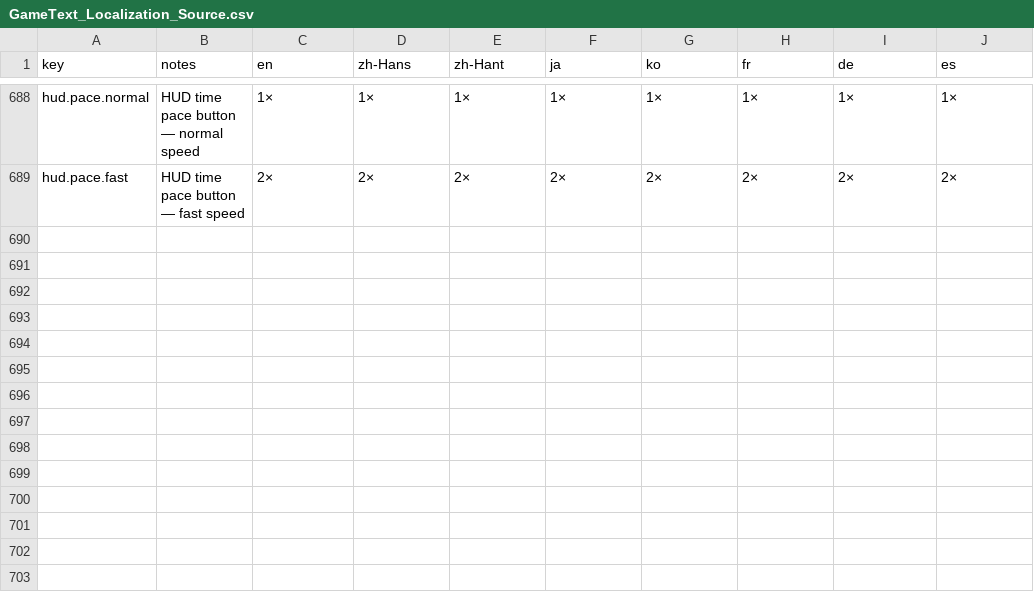
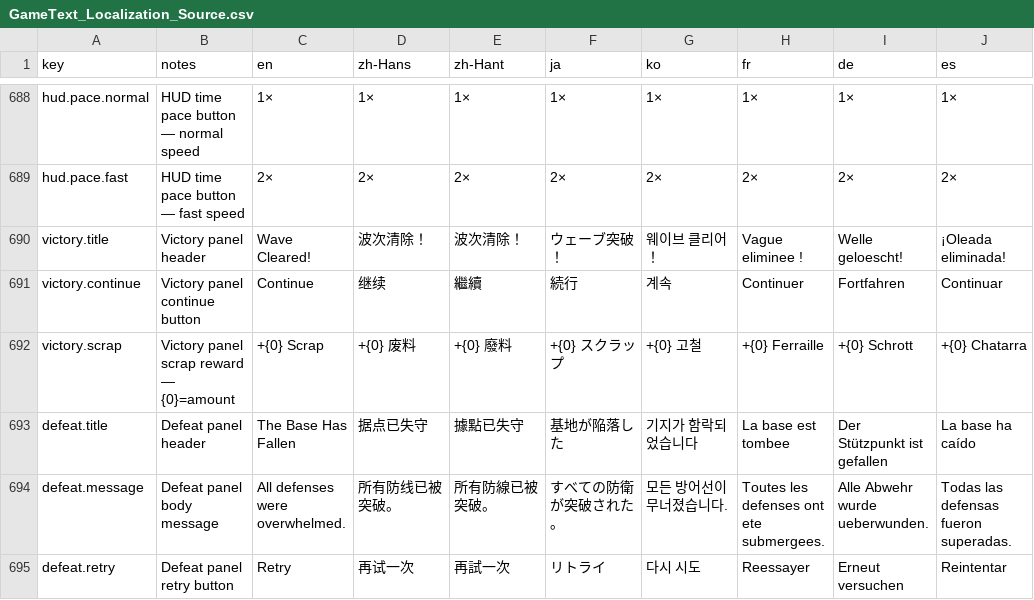
Before and after one commit to zhenxiao-yu/LAST_KERNEL, a CSV file: Assets/_Project/Localization/Docs/GameText_Localization_Source.csv, drawn as a sheet; only a part is shown, gaps mark what is left out; the diff names each change by its address in the sheet, - before the commit and + after, or states it on an @@ line.

```diff
--- a/Assets/_Project/Localization/Docs/GameText_Localization_Source.csv
+++ b/Assets/_Project/Localization/Docs/GameText_Localization_Source.csv
+row 690: victory.title | Victory panel header | Wave Cleared! | 波次清除！ | 波次清除！ | ウェーブ突破！ | 웨이브 클리어！ | Vague eliminee ! | Welle geloescht! | ¡Oleada eliminada!
+row 691: victory.continue | Victory panel continue button | Continue | 继续 | 繼續 | 続行 | 계속 | Continuer | Fortfahren | Continuar
+row 692: victory.scrap | Victory panel scrap reward — {0}=amount | +{0} Scrap | +{0} 废料 | +{0} 廢料 | +{0} スクラップ | +{0} 고철 | +{0} Ferraille | +{0} Schrott | +{0} Chatarra
+row 693: defeat.title | Defeat panel header | The Base Has Fallen | 据点已失守 | 據點已失守 | 基地が陥落した | 기지가 함락되었습니다 | La base est tombee | Der Stützpunkt ist gefallen | La base ha caído
+row 694: defeat.message | Defeat panel body message | All defenses were overwhelmed. | 所有防线已被突破。 | 所有防線已被突破。 | すべての防衛が突破された。 | 모든 방어선이 무너졌습니다. | Toutes les defenses ont ete submergees. | Alle Abwehr wurde ueberwunden. | Todas las defensas fueron superadas.
+row 695: defeat.retry | Defeat panel retry button | Retry | 再试一次 | 再試一次 | リトライ | 다시 시도 | Reessayer | Erneut versuchen | Reintentar
```
Also changed, not shown: 30 other files.
